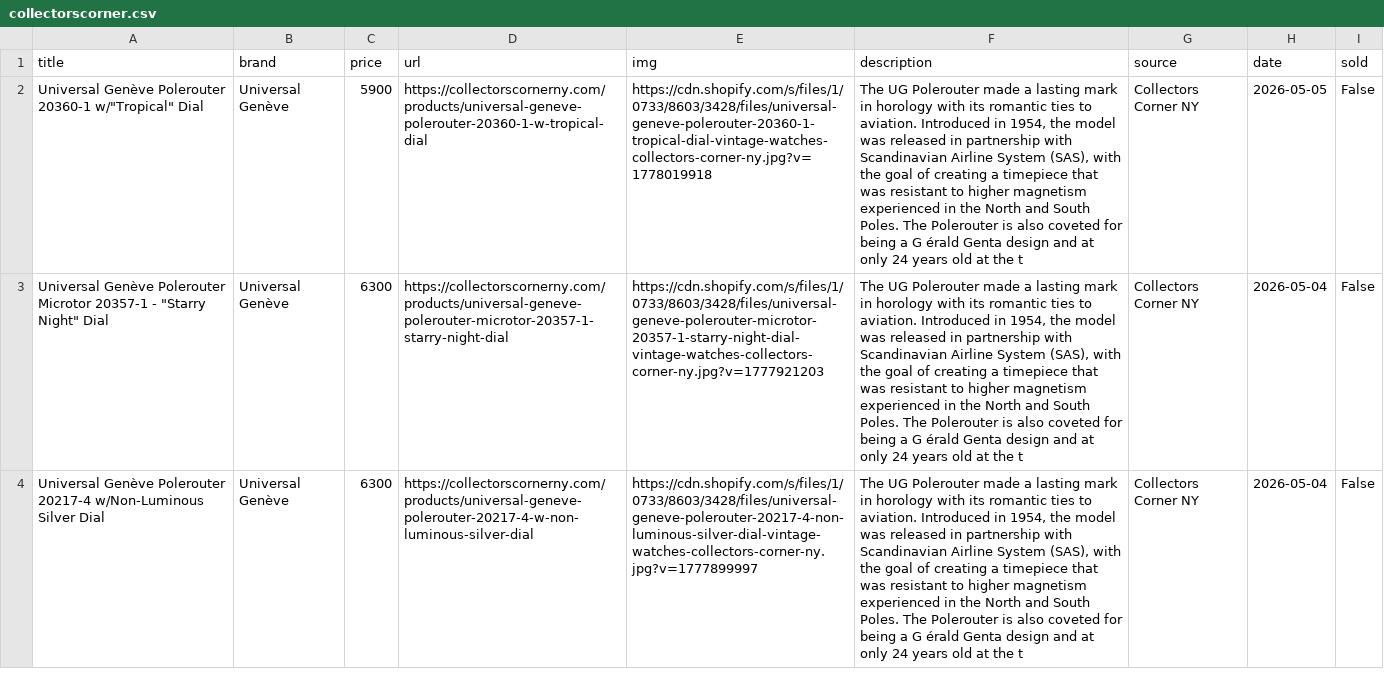
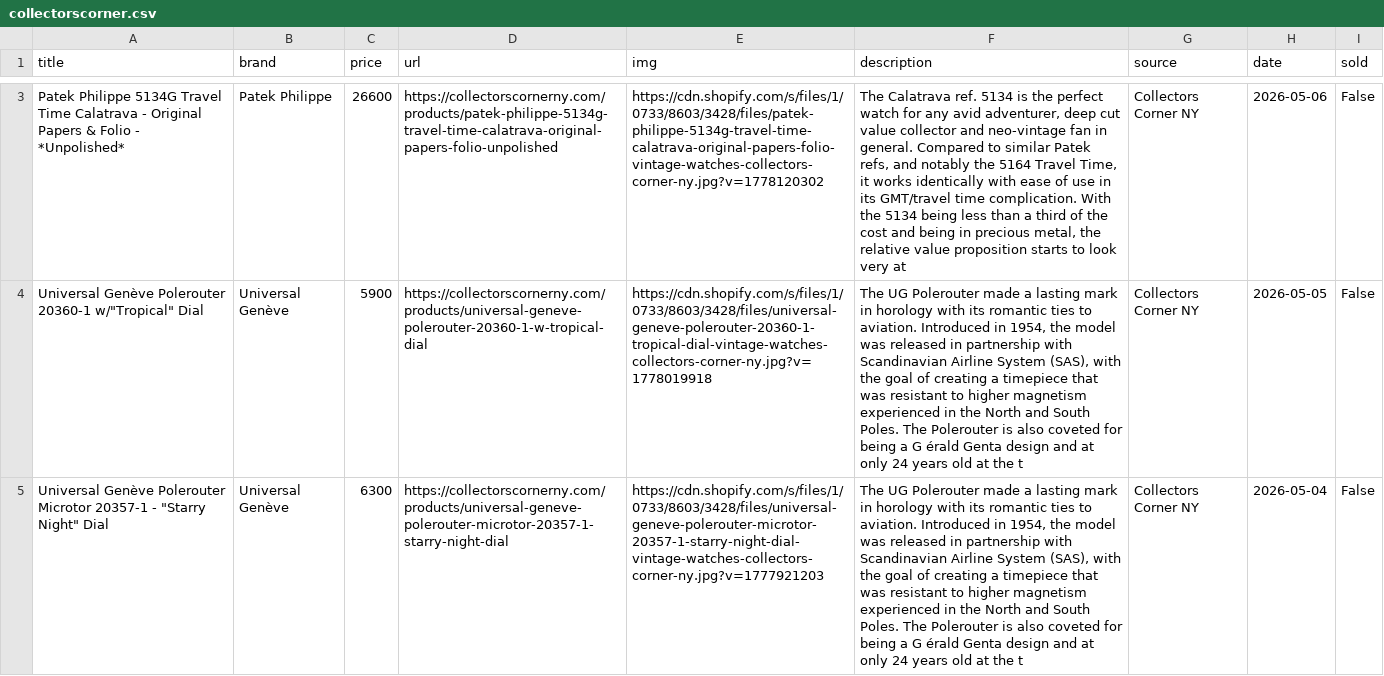
Before and after one commit to markatmutter-cloud/watchlist, a CSV file: data/collectorscorner.csv, drawn as a sheet; only a part is shown, gaps mark what is left out; the shorter side is filled out with more unchanged rows; the diff covers the shown part only; the diff names each change by its address in the sheet, - before the commit and + after, or states it on an @@ line.

```diff
--- a/data/collectorscorner.csv
+++ b/data/collectorscorner.csv
+row 3: Patek Philippe 5134G Travel Time Calatrava - Original Papers & Folio - *Unpolished* | Patek Philippe | 26600 | https://collectorscornerny.com/products/patek-philippe-5134g-travel-time-calatrava-original-papers-folio-unpolished | https://cdn.shopify.com/s/files/1/0733/8603/3428/files/patek-philippe-5134g-travel-time-calatrava-original-papers-folio-vintage-watches-collectors-corner-ny.jpg?v=1778120302 | The Calatrava ref. 5134 is the perfect watch for any avid adventurer, deep cut value collector and neo-vintage fan in general. Compared to similar Patek refs, and notably the 5164 Travel Time, it works identically with ease of use in its GMT/travel time complication. With the 5134 being less than a third of the cost and being in precious metal, the relative value proposition starts to look very at | Collectors Corner NY | 2026-05-06 | False
```
Also changed, not shown: 1 added row and 1 removed row elsewhere in this file, data/bulangandsons.csv, data/huntington.csv, 16 other files.
